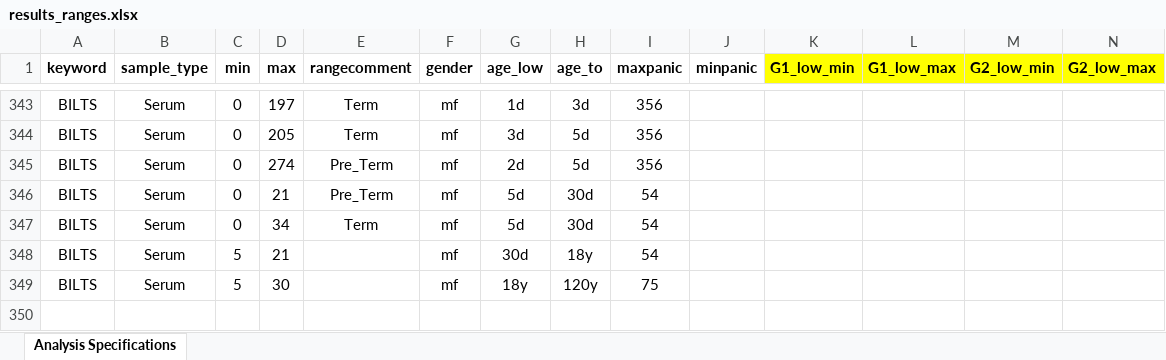
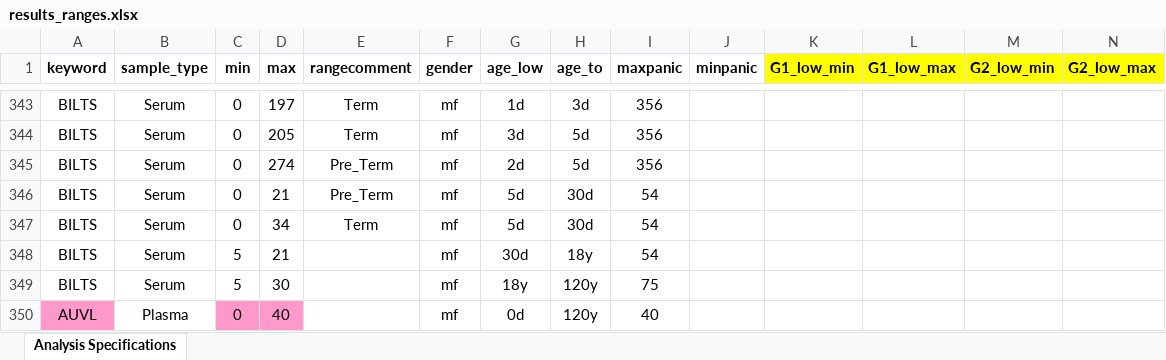
Before and after one commit to tumiemosweu/bhp.lims-1, an Excel workbook: bhp/lims/resources/results_ranges.xlsx, sheet Analysis Specifications, drawn as a sheet; only a part is shown, gaps mark what is left out; values as stored, in another font and other column widths than the file's, no borders; charts and pictures not drawn; rows hold the shown columns only; the diff names each change by its address in the sheet, - before the commit and + after, or states it on an @@ line.

Commit message:
Enable critical result alert for RNA PCR result >39 copies per ml (#241)
* Remove get_next_id from ng view

This function has been removed from senaite.core:
https://github.com/senaite/senaite.core/pull/1364

* Fallback to Panic level range if no grading defined

If an analysis service does not have any grading defined, fallback
to the "classic" panic level range when checking if the result
for an analysis must be considered in a threatening condition

* Set max_panic for HIV Viral Load (RNA PCR) AUVL to 40 copies/ml

```diff
--- a/bhp/lims/resources/results_ranges.xlsx (sheet Analysis Specifications)
+++ b/bhp/lims/resources/results_ranges.xlsx (sheet Analysis Specifications)
+row 350: AUVL | Plasma | 0 | 40 |  | mf | 0d | 120y | 40
```
Also changed, not shown: 3 other files.
